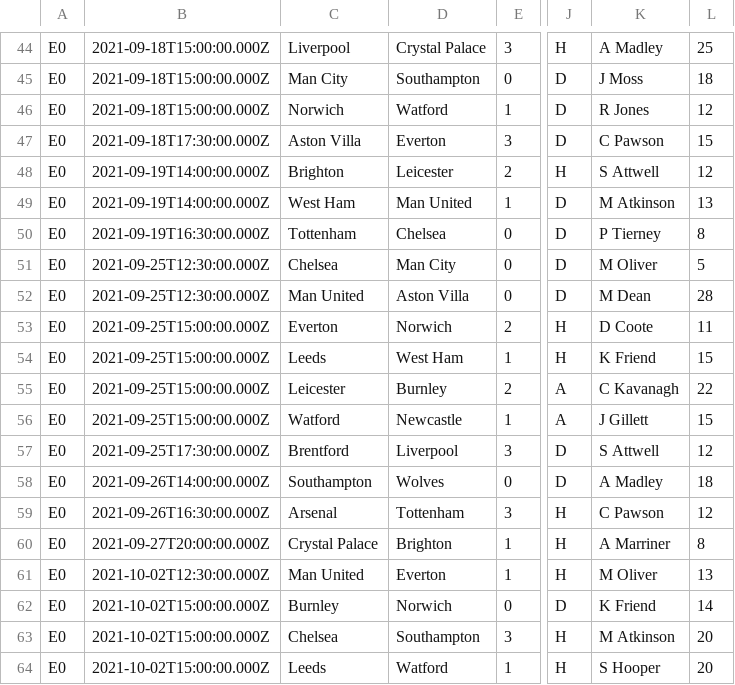
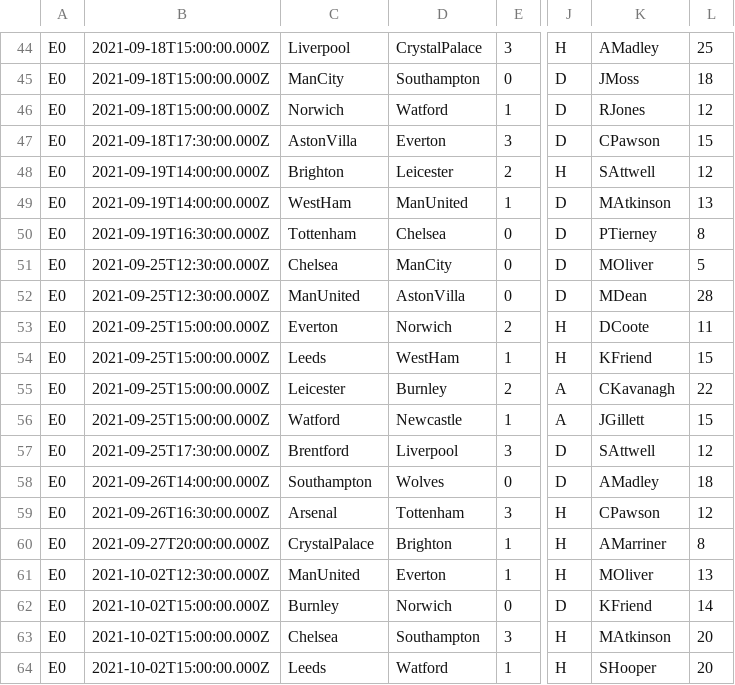
Before and after one commit to ArtemGontar/betting, a CSV file: datasets/E0_2021_2.csv, drawn as a sheet; only a part is shown, gaps mark what is left out; the diff covers the shown part only; the diff names each change by its address in the sheet, - before the commit and + after, or states it on an @@ line.

```diff
--- a/datasets/E0_2021_2.csv
+++ b/datasets/E0_2021_2.csv
-D44: Crystal Palace
+D44: CrystalPalace
-K44: A Madley
+K44: AMadley
-C45: Man City
+C45: ManCity
-K45: J Moss
+K45: JMoss
-K46: R Jones
+K46: RJones
-C47: Aston Villa
+C47: AstonVilla
-K47: C Pawson
+K47: CPawson
-K48: S Attwell
+K48: SAttwell
-C49: West Ham
+C49: WestHam
-D49: Man United
+D49: ManUnited
-K49: M Atkinson
+K49: MAtkinson
-K50: P Tierney
+K50: PTierney
-D51: Man City
+D51: ManCity
-K51: M Oliver
+K51: MOliver
-C52: Man United
+C52: ManUnited
-D52: Aston Villa
+D52: AstonVilla
-K52: M Dean
+K52: MDean
-K53: D Coote
+K53: DCoote
-D54: West Ham
+D54: WestHam
-K54: K Friend
+K54: KFriend
-K55: C Kavanagh
+K55: CKavanagh
-K56: J Gillett
+K56: JGillett
-K57: S Attwell
+K57: SAttwell
-K58: A Madley
+K58: AMadley
-K59: C Pawson
+K59: CPawson
-C60: Crystal Palace
+C60: CrystalPalace
-K60: A Marriner
+K60: AMarriner
-C61: Man United
+C61: ManUnited
-K61: M Oliver
+K61: MOliver
-K62: K Friend
+K62: KFriend
-K63: M Atkinson
+K63: MAtkinson
-K64: S Hooper
+K64: SHooper
```
Also changed, not shown: 73 edited cells elsewhere in this file, datasets/E0_2019_0.csv, datasets/E0_2020_1.csv, 4 other files.
